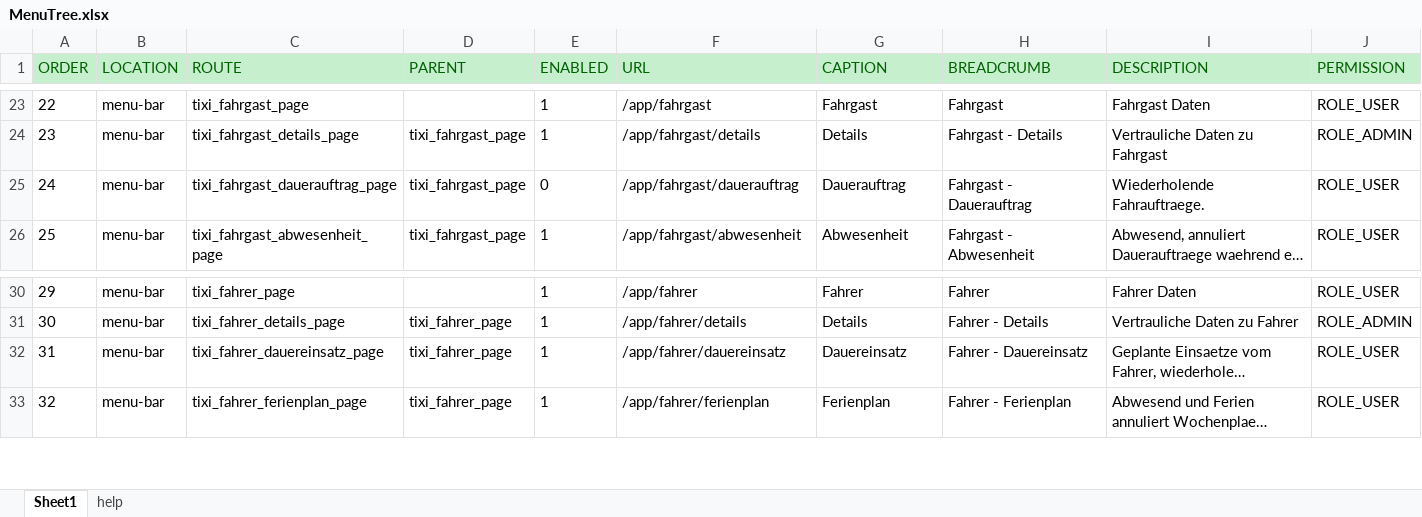
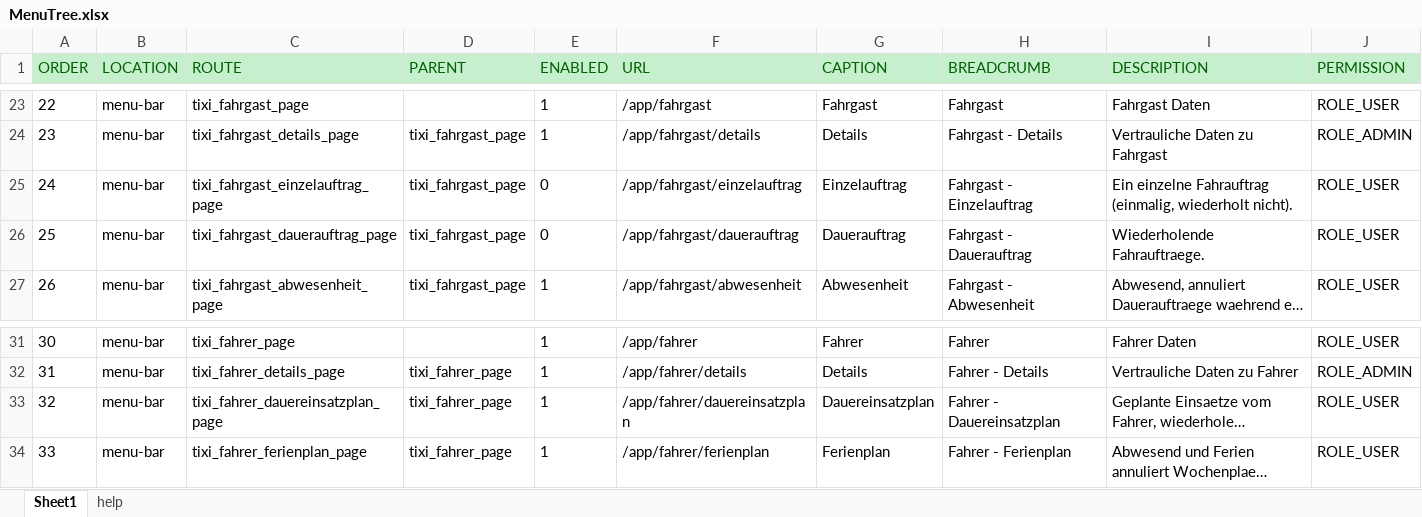
Before and after one commit to Josi-Conrad/sfitixi, an Excel workbook: web/doc/MenuTree.xlsx, sheet Sheet1, drawn as a sheet; only a part is shown, gaps mark what is left out; long unchanged cells end in …; values as stored, in another font and other column widths than the file's, no borders; conditional formats not drawn; addresses are those after the commit; the diff names each change by its address in the sheet, - before the commit and + after, or states it on an @@ line.

Commit message:
Finished coding and testing Driver Agenda. Query logic embedded in database views agenda* (5 views). Upgraded backup with --routines option, and added backups to the git repository. Added menue option Fahrgast - Einzelauftrag, changed menu option Fahrer - Dauerauftrag to Dauerauftragplan. Added field fahrer_einsatzwunsch to table Fahrer. Open issue "Send email" to be implemented later, see SRS-List.

```diff
--- a/web/doc/MenuTree.xlsx (sheet Sheet1)
+++ b/web/doc/MenuTree.xlsx (sheet Sheet1)
+row 25: 24 | menu-bar | tixi_fahrgast_einzelauftrag_page | tixi_fahrgast_page | 0 | /app/fahrgast/einzelauftrag | Einzelauftrag | Fahrgast - Einzelauftrag | Ein einzelne Fahrauftrag (einmalig, wiederholt nicht). | ROLE_USER
@@ column A (ORDER) renumbered from row 26 down @@
-C33 (ROUTE): tixi_fahrer_dauereinsatz_page
+C33 (ROUTE): tixi_fahrer_dauereinsatzplan_page
-F33 (URL): /app/fahrer/dauereinsatz
+F33 (URL): /app/fahrer/dauereinsatzplan
-G33 (CAPTION): Dauereinsatz
+G33 (CAPTION): Dauereinsatzplan
-H33 (BREADCRUMB): Fahrer - Dauereinsatz
+H33 (BREADCRUMB): Fahrer - Dauereinsatzplan
```
Also changed, not shown: 10 other files.
